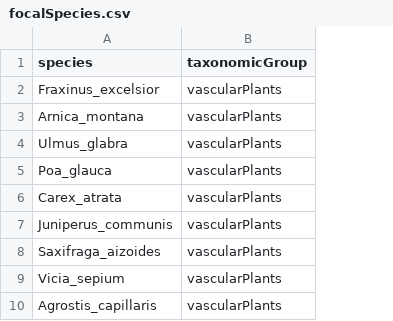
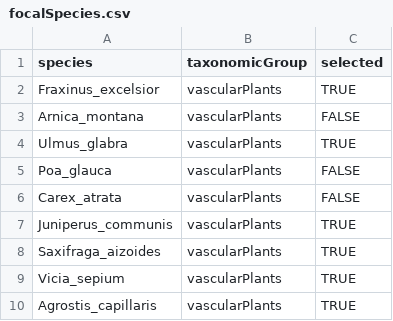
Before and after one commit to gjearevoll/BioDivMapping, a CSV file: data/external/focalSpecies.csv, drawn as a sheet; the diff names each change by its address in the sheet, - before the commit and + after, or states it on an @@ line.

Commit message:
Added 'selected' column to species spreadsheet

```diff
--- a/data/external/focalSpecies.csv
+++ b/data/external/focalSpecies.csv
+column C (selected), rows 2-10: TRUE | FALSE | TRUE | FALSE | FALSE | TRUE | TRUE | TRUE | TRUE
```
